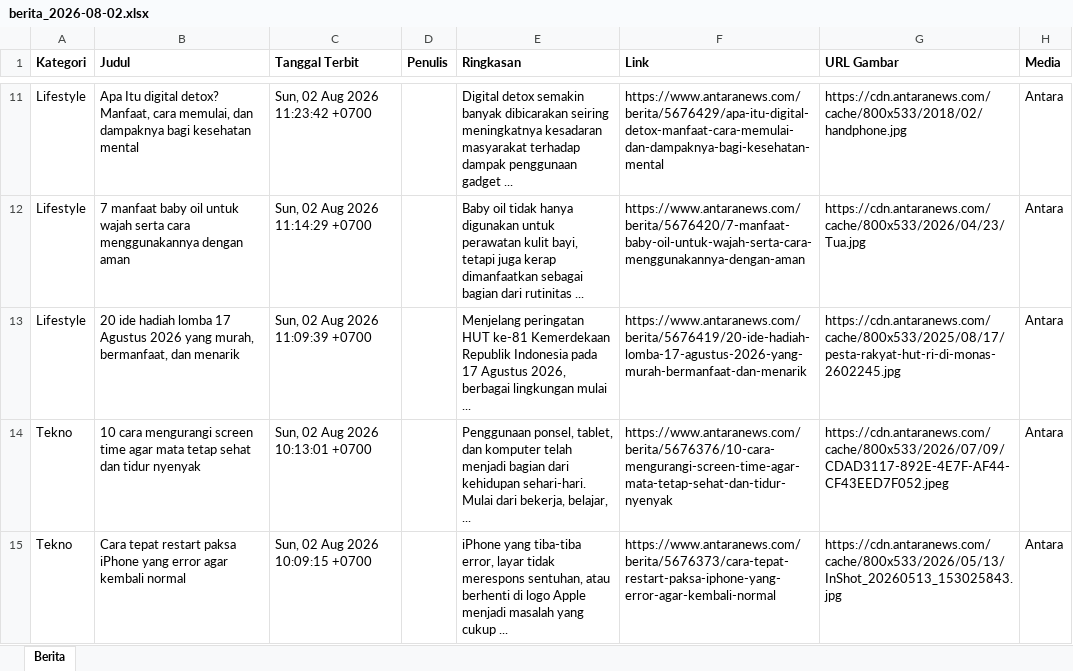
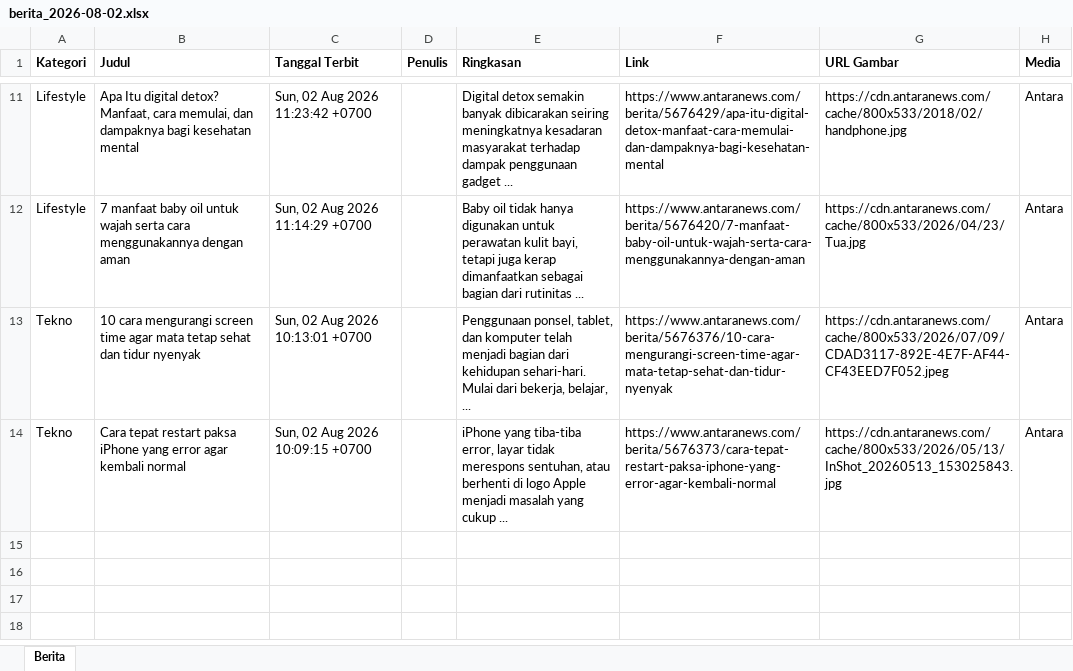
Before and after one commit to heriiskandar-pixel/scraper-berita-antara, an Excel workbook: data/berita_2026-08-02.xlsx, sheet Berita, drawn as a sheet; only a part is shown, gaps mark what is left out; values as stored, in another font and other column widths than the file's, no borders; the diff names each change by its address in the sheet, - before the commit and + after, or states it on an @@ line.

```diff
--- a/data/berita_2026-08-02.xlsx (sheet Berita)
+++ b/data/berita_2026-08-02.xlsx (sheet Berita)
-row 13: Lifestyle | 20 ide hadiah lomba 17 Agustus 2026 yang murah, bermanfaat, dan menarik | Sun, 02 Aug 2026 11:09:39 +0700 |  | Menjelang peringatan HUT ke-81 Kemerdekaan Republik Indonesia pada 17 Agustus 2026, berbagai lingkungan mulai ... | https://www.antaranews.com/berita/5676419/20-ide-hadiah-lomba-17-agustus-2026-yang-murah-bermanfaat-dan-menarik | https://cdn.antaranews.com/cache/800x533/2025/08/17/pesta-rakyat-hut-ri-di-monas-2602245.jpg | Antara
```
Also changed, not shown: data/berita_2026-07-29.xlsx, data/berita_2026-07-30.xlsx, 5 other files.
